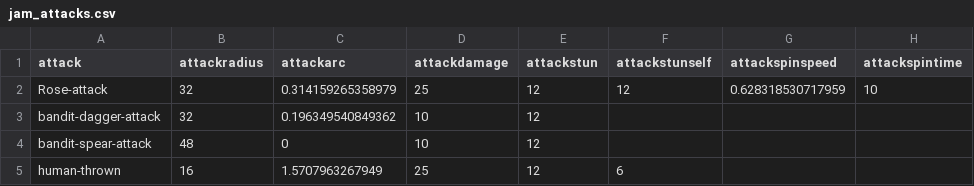
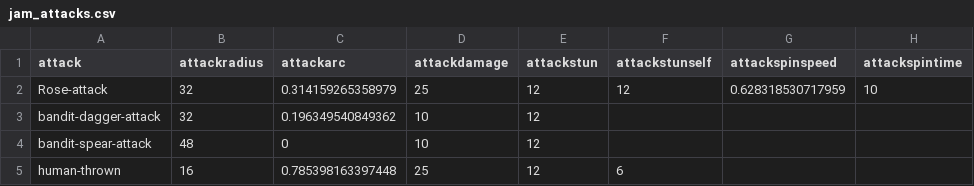
Before and after one commit to IoriBranford/dragontail, a CSV file: data/jam_attacks.csv, drawn as a sheet; only a part is shown; the diff names each change by its address in the sheet, - before the commit and + after, or states it on an @@ line.

Commit message:
Reduce attack arc of thrown enemy for balance.

```diff
--- a/data/jam_attacks.csv
+++ b/data/jam_attacks.csv
-C5 (attackarc): 1.5707963267949
+C5 (attackarc): 0.785398163397448
```
